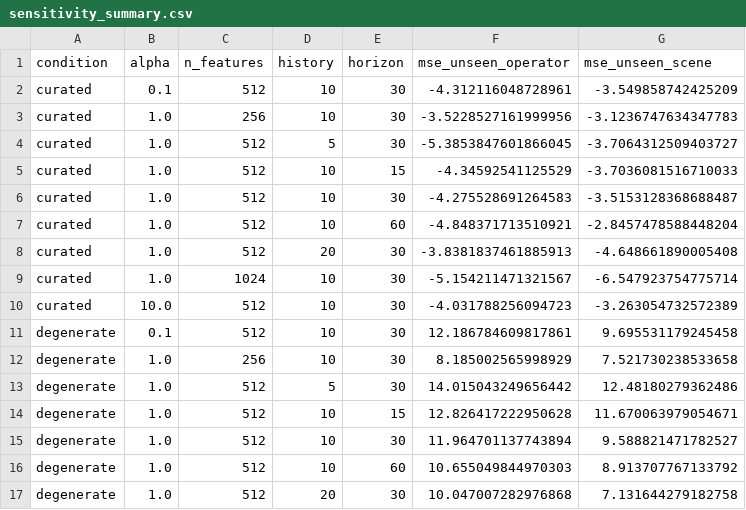
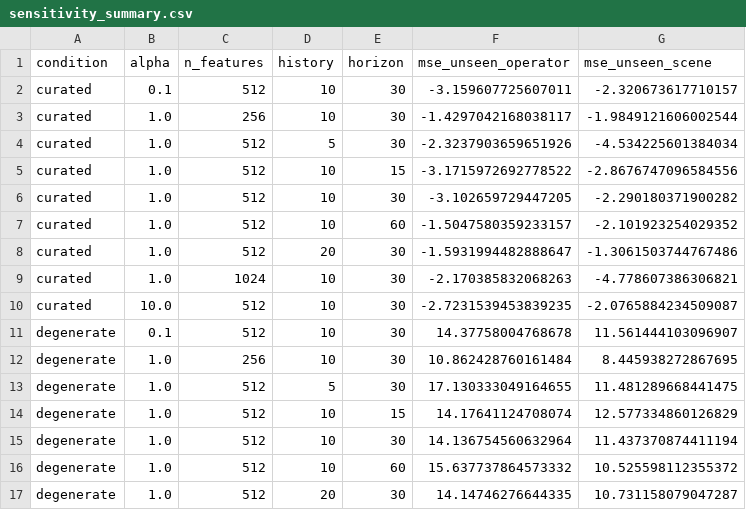
Before and after one commit to sahilmahendrakar/egoscore, a CSV file: reports/sensitivity_summary.csv, drawn as a sheet; only a part is shown; the diff covers the shown part only.

```diff
--- a/reports/sensitivity_summary.csv
+++ b/reports/sensitivity_summary.csv
@@ -1,17 +1,17 @@
 condition,alpha,n_features,history,horizon,mse_unseen_operator,mse_unseen_scene
-curated,0.1,512,10,30,-4.312116048728961,-3.549858742425209
-curated,1.0,256,10,30,-3.5228527161999956,-3.1236747634347783
-curated,1.0,512,5,30,-5.3853847601866045,-3.7064312509403727
-curated,1.0,512,10,15,-4.34592541125529,-3.7036081516710033
-curated,1.0,512,10,30,-4.275528691264583,-3.5153128368688487
-curated,1.0,512,10,60,-4.848371713510921,-2.8457478588448204
-curated,1.0,512,20,30,-3.8381837461885913,-4.648661890005408
-curated,1.0,1024,10,30,-5.154211471321567,-6.547923754775714
-curated,10.0,512,10,30,-4.031788256094723,-3.263054732572389
-degenerate,0.1,512,10,30,12.186784609817861,9.695531179245458
-degenerate,1.0,256,10,30,8.185002565998929,7.521730238533658
-degenerate,1.0,512,5,30,14.015043249656442,12.48180279362486
-degenerate,1.0,512,10,15,12.826417222950628,11.670063979054671
-degenerate,1.0,512,10,30,11.964701137743894,9.588821471782527
-degenerate,1.0,512,10,60,10.655049844970303,8.913707767133792
-degenerate,1.0,512,20,30,10.047007282976868,7.131644279182758
+curated,0.1,512,10,30,-3.159607725607011,-2.320673617710157
+curated,1.0,256,10,30,-1.4297042168038117,-1.9849121606002544
+curated,1.0,512,5,30,-2.3237903659651926,-4.534225601384034
+curated,1.0,512,10,15,-3.1715972692778522,-2.8676747096584556
+curated,1.0,512,10,30,-3.102659729447205,-2.290180371900282
+curated,1.0,512,10,60,-1.5047580359233157,-2.101923254029352
+curated,1.0,512,20,30,-1.5931994482888647,-1.3061503744767486
+curated,1.0,1024,10,30,-2.170385832068263,-4.778607386306821
+curated,10.0,512,10,30,-2.7231539453839235,-2.0765884234509087
+degenerate,0.1,512,10,30,14.37758004768678,11.561444103096907
+degenerate,1.0,256,10,30,10.862428760161484,8.445938272867695
+degenerate,1.0,512,5,30,17.130333049164655,11.481289668441475
+degenerate,1.0,512,10,15,14.17641124708074,12.577334860126829
+degenerate,1.0,512,10,30,14.136754560632964,11.437370874411194
+degenerate,1.0,512,10,60,15.637737864573332,10.525598112355372
+degenerate,1.0,512,20,30,14.14746276644335,10.731158079047287
```
Also changed, not shown: 40 edited cells elsewhere in this file, reports/gate_audit.csv, reports/paired_deltas.csv, 25 other files.
